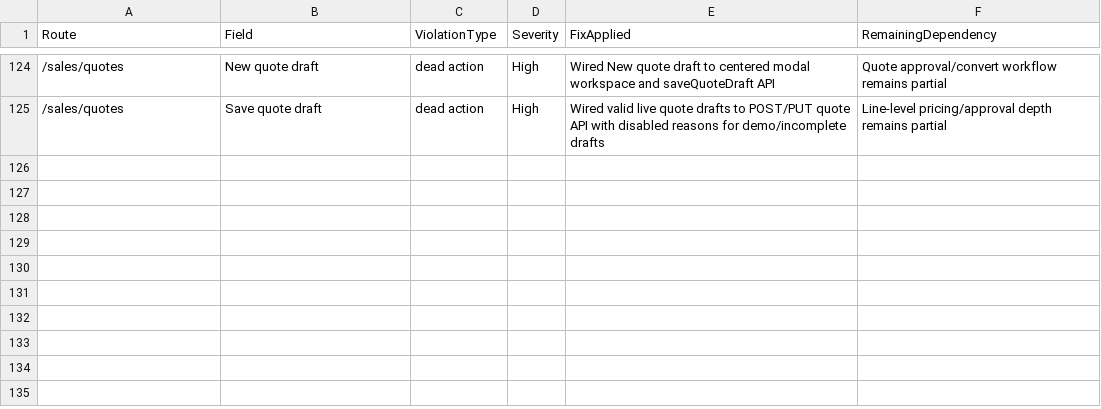
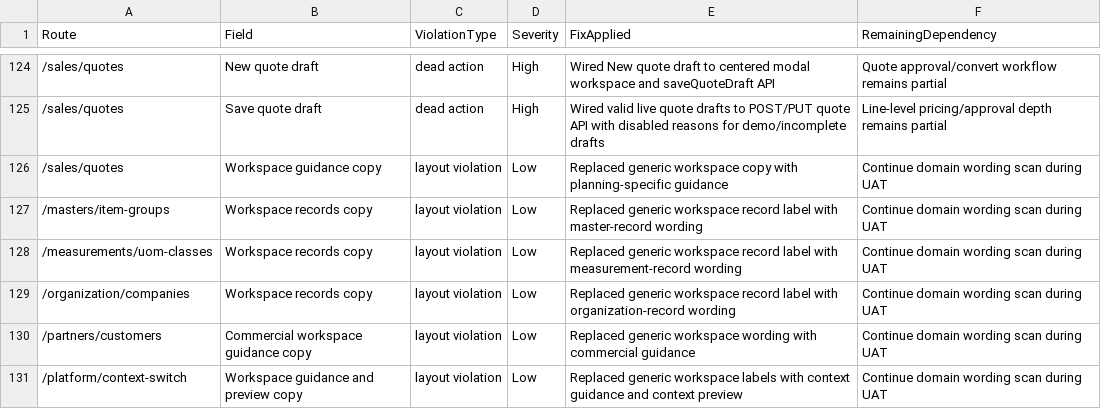
Before and after one commit to SpringTimeSoftware/Manufacturing, a CSV file: 07-governance/screen_field_violation_matrix.csv, drawn as a sheet; only a part is shown, gaps mark what is left out.

```diff
--- a/07-governance/screen_field_violation_matrix.csv
+++ b/07-governance/screen_field_violation_matrix.csv
@@ -125 +125,7 @@ Route,Field,ViolationType,Severity,FixApplied,RemainingDependency
 /sales/quotes,Save quote draft,dead action,High,Wired valid live quote drafts to POST/PUT quote API with disabled reasons for demo/incomplete drafts,Line-level pricing/approval depth remains partial
+/sales/quotes,Workspace guidance copy,layout violation,Low,Replaced generic workspace copy with planning-specific guidance,Continue domain wording scan during UAT
+/masters/item-groups,Workspace records copy,layout violation,Low,Replaced generic workspace record label with master-record wording,Continue domain wording scan during UAT
+/measurements/uom-classes,Workspace records copy,layout violation,Low,Replaced generic workspace record label with measurement-record wording,Continue domain wording scan during UAT
+/organization/companies,Workspace records copy,layout violation,Low,Replaced generic workspace record label with organization-record wording,Continue domain wording scan during UAT
+/partners/customers,Commercial workspace guidance copy,layout violation,Low,Replaced generic workspace wording with commercial guidance,Continue domain wording scan during UAT
+/platform/context-switch,Workspace guidance and preview copy,layout violation,Low,Replaced generic workspace labels with context guidance and context preview,Continue domain wording scan during UAT
```
Also changed, not shown: 07-governance/entity_field_schema_matrix.csv, 07-ux-governance/action_truth_matrix.csv, 28 other files.
